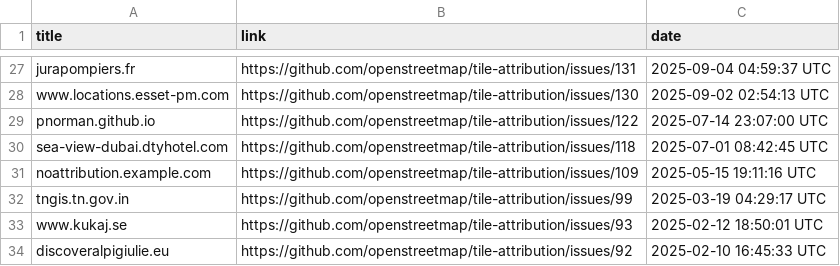
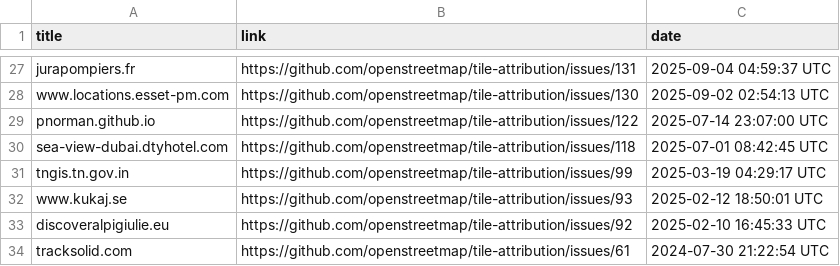
Before and after one commit to openstreetmap/tile-attribution, a CSV file: tile-attribution.csv, drawn as a sheet; only a part is shown, gaps mark what is left out; the shorter side is filled out with more unchanged rows; the diff names each change by its address in the sheet, - before the commit and + after, or states it on an @@ line.

Commit message:
Removed noattribution.example.com to tile-attribution.csv

```diff
--- a/tile-attribution.csv
+++ b/tile-attribution.csv
-row 31: noattribution.example.com | https://github.com/openstreetmap/tile-attribution/issues/109 | 2025-05-15 19:11:16 UTC
```
Also changed, not shown: 1 other file.
